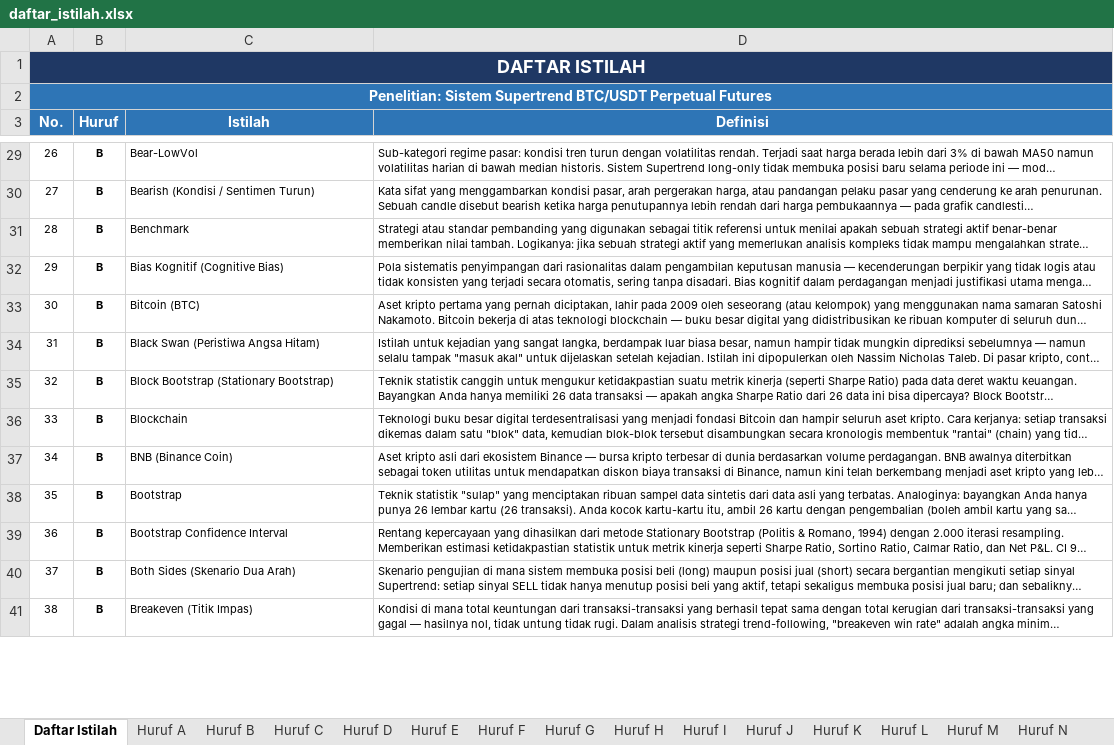
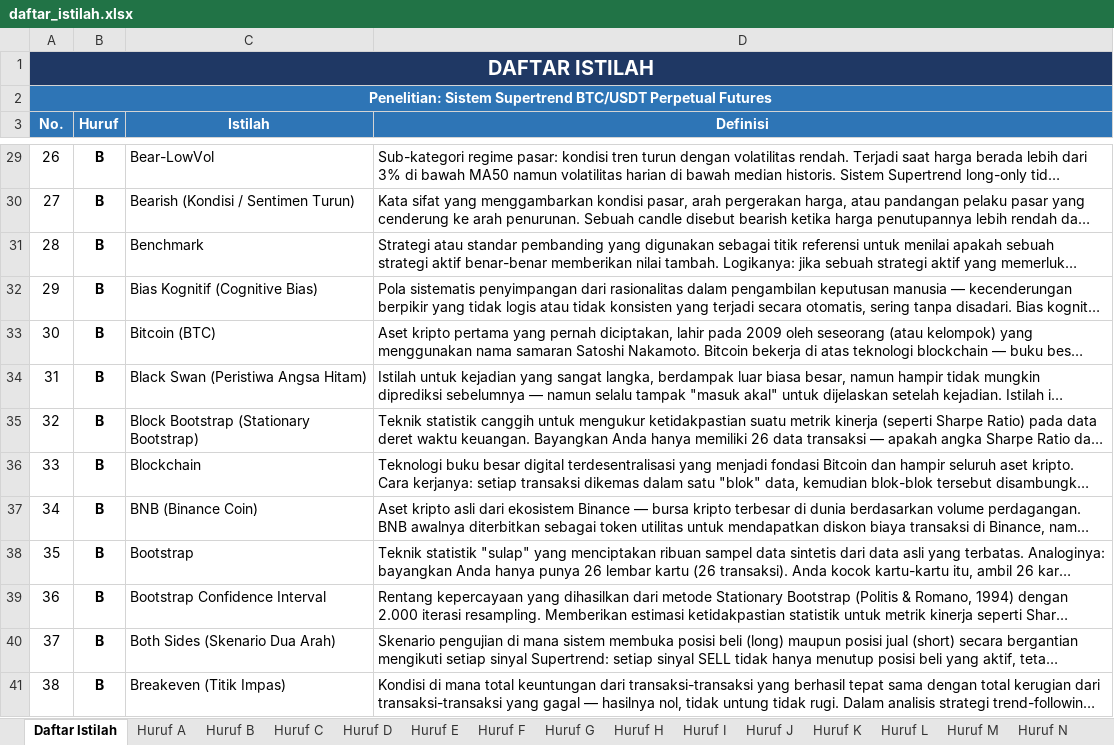
Before and after one commit to mfaizasysyauqi/daftar_istilah, an Excel workbook: daftar_istilah.xlsx, sheet Daftar Istilah, drawn as a sheet; only a part is shown, gaps mark what is left out; long unchanged cells end in …; values as stored, in another font and other column widths than the file's, no borders; the diff covers the shown part only; the diff names each change by its address in the sheet, - before the commit and + after, or states it on an @@ line.

Commit message:
Update daftar_istilah.xlsx

```diff
--- a/daftar_istilah.xlsx (sheet Daftar Istilah)
+++ b/daftar_istilah.xlsx (sheet Daftar Istilah)
@@ A1 text size: larger @@
-B1:D1 fill: none
+B1:D1 fill: #1F3864
-B2:D2 fill: none
+B2:D2 fill: #2E75B6
@@ A29:D41 text size: larger @@
```
Also changed, not shown: 4 added rows, cell formats and row numbers in column A elsewhere in this sheet, sheet Statistik, sheet Huruf S, sheet Huruf B, sheet Huruf F, sheet Huruf P, sheet Huruf C, 17 more sheets.
